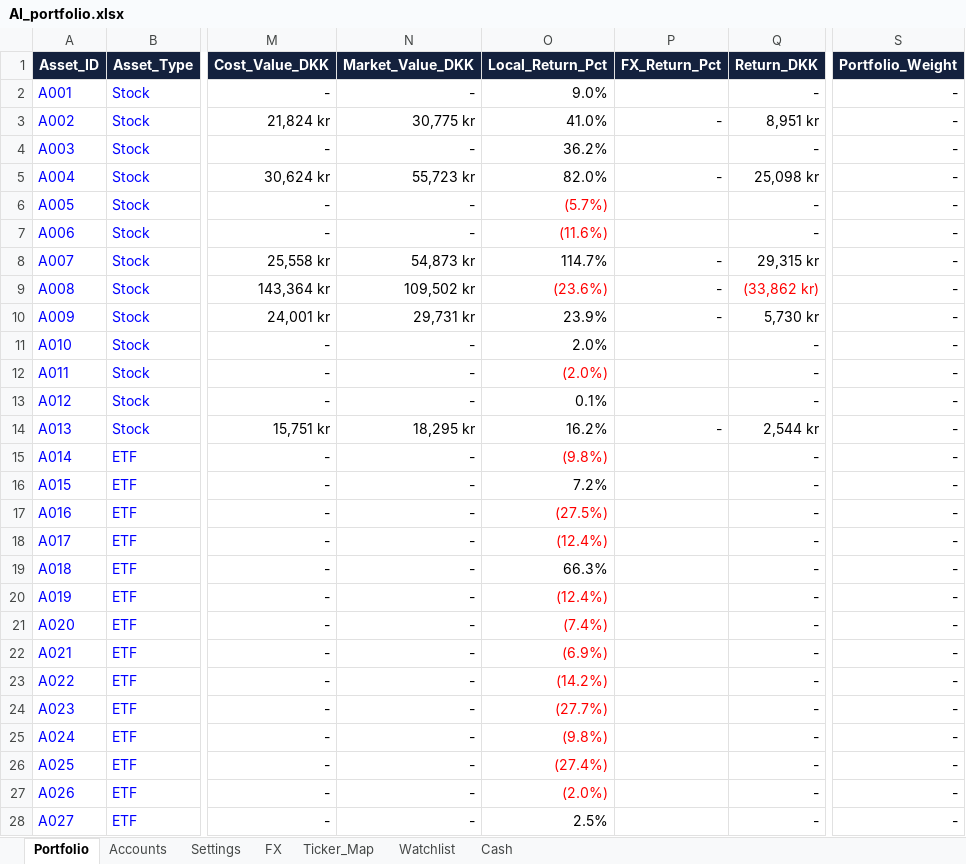
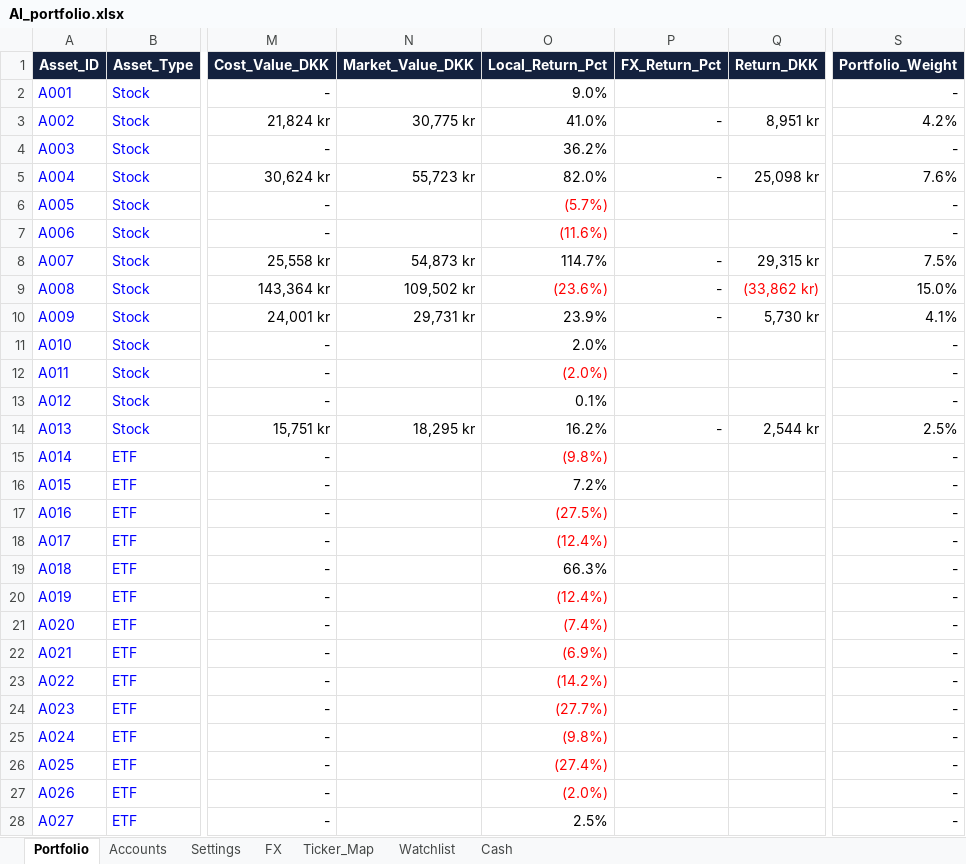
Before and after one commit to tonnirasmussen70/Investment-OS, an Excel workbook: data/AI_portfolio.xlsx, sheet Portfolio, drawn as a sheet; only a part is shown, gaps mark what is left out; values as stored, in another font and other column widths than the file's, no borders; conditional formats and table styles not drawn; the diff covers the shown part only; the diff names each change by its address in the sheet, - before the commit and + after, or states it on an @@ line.

Commit message:
Add files via upload

```diff
--- a/data/AI_portfolio.xlsx (sheet Portfolio)
+++ b/data/AI_portfolio.xlsx (sheet Portfolio)
-N2 (Market_Value_DKK): -
+N2 (Market_Value_DKK): (empty)
-Q2 (Return_DKK): -
+Q2 (Return_DKK): (empty)
-S3 (Portfolio_Weight): -
+S3 (Portfolio_Weight): 4.2%
-N4 (Market_Value_DKK): -
+N4 (Market_Value_DKK): (empty)
-Q4 (Return_DKK): -
+Q4 (Return_DKK): (empty)
-S5 (Portfolio_Weight): -
+S5 (Portfolio_Weight): 7.6%
-N6:N7 (Market_Value_DKK): -
+N6:N7 (Market_Value_DKK): (empty)
-Q6:Q7 (Return_DKK): -
+Q6:Q7 (Return_DKK): (empty)
-S8 (Portfolio_Weight): -
+S8 (Portfolio_Weight): 7.5%
-S9 (Portfolio_Weight): -
+S9 (Portfolio_Weight): 15.0%
-S10 (Portfolio_Weight): -
+S10 (Portfolio_Weight): 4.1%
-N11:N13 (Market_Value_DKK): -
+N11:N13 (Market_Value_DKK): (empty)
-Q11:Q13 (Return_DKK): -
+Q11:Q13 (Return_DKK): (empty)
-S14 (Portfolio_Weight): -
+S14 (Portfolio_Weight): 2.5%
-N15:N28 (Market_Value_DKK): -
+N15:N28 (Market_Value_DKK): (empty)
-Q15:Q28 (Return_DKK): -
+Q15:Q28 (Return_DKK): (empty)
```
Also changed, not shown: 3 edited cells elsewhere in this sheet, formulas that keep their value.
